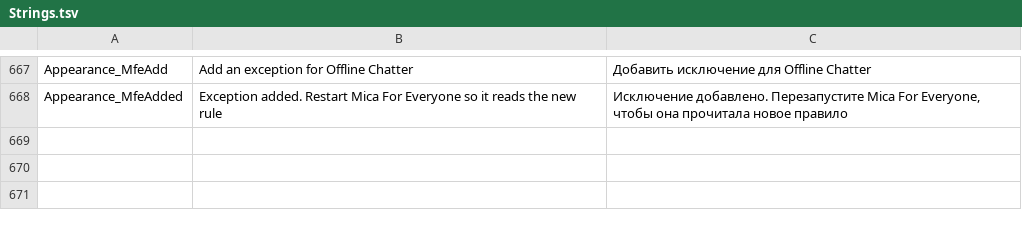
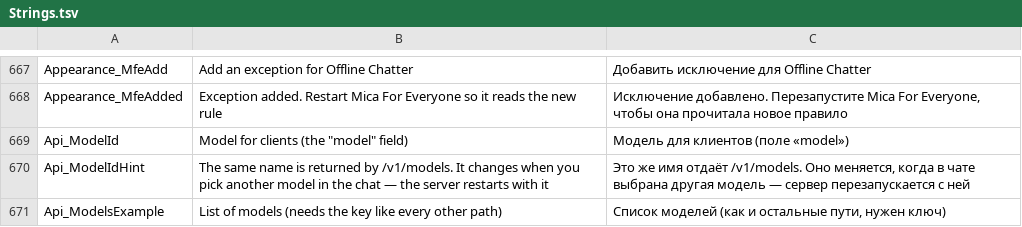
Before and after one commit to fhnb16/offline-chatter, a TSV file: src/OfflineChatter/Localization/Strings.tsv, drawn as a sheet; only a part is shown, gaps mark what is left out; the diff names each change by its address in the sheet, - before the commit and + after, or states it on an @@ line.

Commit message:
Expose model IDs in local API settings
Show the active model ID and copyable /models request examples, and include the model ID in chat requests. Generate and persist an API key when the local API is enabled without one.

```diff
--- a/src/OfflineChatter/Localization/Strings.tsv
+++ b/src/OfflineChatter/Localization/Strings.tsv
+row 669: Api_ModelId | Model for clients (the "model" field) | Модель для клиентов (поле «model»)
+row 670: Api_ModelIdHint | The same name is returned by /v1/models. It changes when you pick another model in the chat — the server restarts with it | Это же имя отдаёт /v1/models. Оно меняется, когда в чате выбрана другая модель — сервер перезапускается с ней
+row 671: Api_ModelsExample | List of models (needs the key like every other path) | Список моделей (как и остальные пути, нужен ключ)
```
Also changed, not shown: 6 other files.
